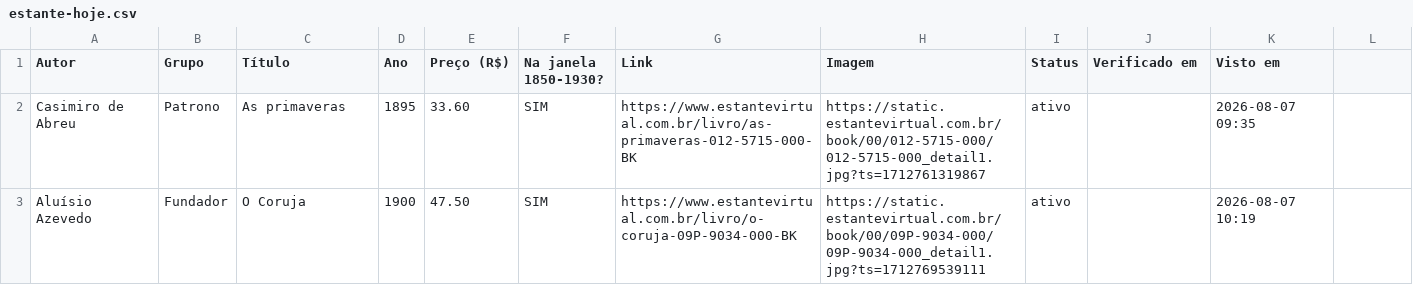
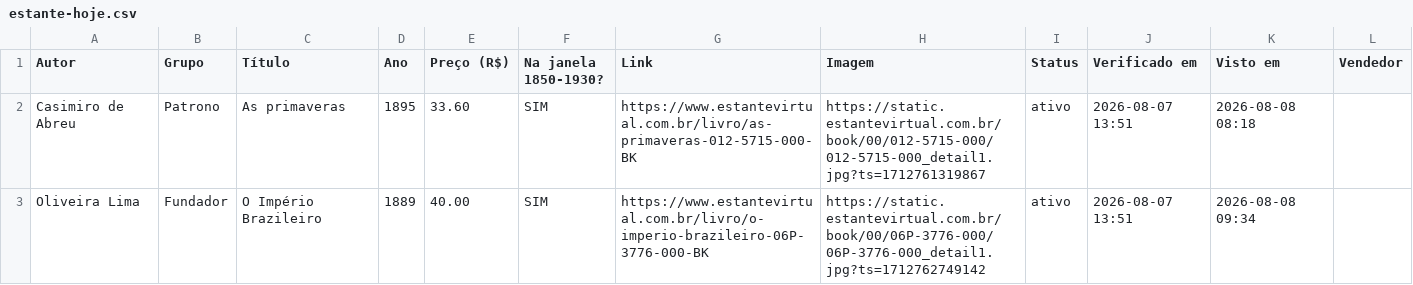
Before and after one commit to feliperibeirobittencourt/clio-radar, a CSV file: raw/estante-hoje.csv, drawn as a sheet.

```diff
--- a/raw/estante-hoje.csv
+++ b/raw/estante-hoje.csv
@@ -1,3 +1,3 @@
-Autor,Grupo,Título,Ano,Preço (R$),Na janela 1850-1930?,Link,Imagem,Status,Verificado em,Visto em
-Casimiro de Abreu,Patrono,As primaveras,1895,33.60,SIM,https://www.estantevirtual.com.br/livro/as-primaveras-012-5715-000-BK,https://static.estantevirtual.com.br/book/00/012-5715-000/012-5715-000_detail1.jpg?ts=1712761319867,ativo,,2026-08-07 09:35
-Aluísio Azevedo,Fundador,O Coruja,1900,47.50,SIM,https://www.estantevirtual.com.br/livro/o-coruja-09P-9034-000-BK,https://static.estantevirtual.com.br/book/00/09P-9034-000/09P-9034-000_detail1.jpg?ts=1712769539111,ativo,,2026-08-07 10:19
+Autor,Grupo,Título,Ano,Preço (R$),Na janela 1850-1930?,Link,Imagem,Status,Verificado em,Visto em,Vendedor
+Casimiro de Abreu,Patrono,As primaveras,1895,33.60,SIM,https://www.estantevirtual.com.br/livro/as-primaveras-012-5715-000-BK,https://static.estantevirtual.com.br/book/00/012-5715-000/012-5715-000_detail1.jpg?ts=1712761319867,ativo,2026-08-07 13:51,2026-08-08 08:18,
+Oliveira Lima,Fundador,O Império Brazileiro,1889,40.00,SIM,https://www.estantevirtual.com.br/livro/o-imperio-brazileiro-06P-3776-000-BK,https://static.estantevirtual.com.br/book/00/06P-3776-000/06P-3776-000_detail1.jpg?ts=1712762749142,ativo,2026-08-07 13:51,2026-08-08 09:34,
```
Also changed, not shown: raw/estante-historico.csv, 2 other files.
